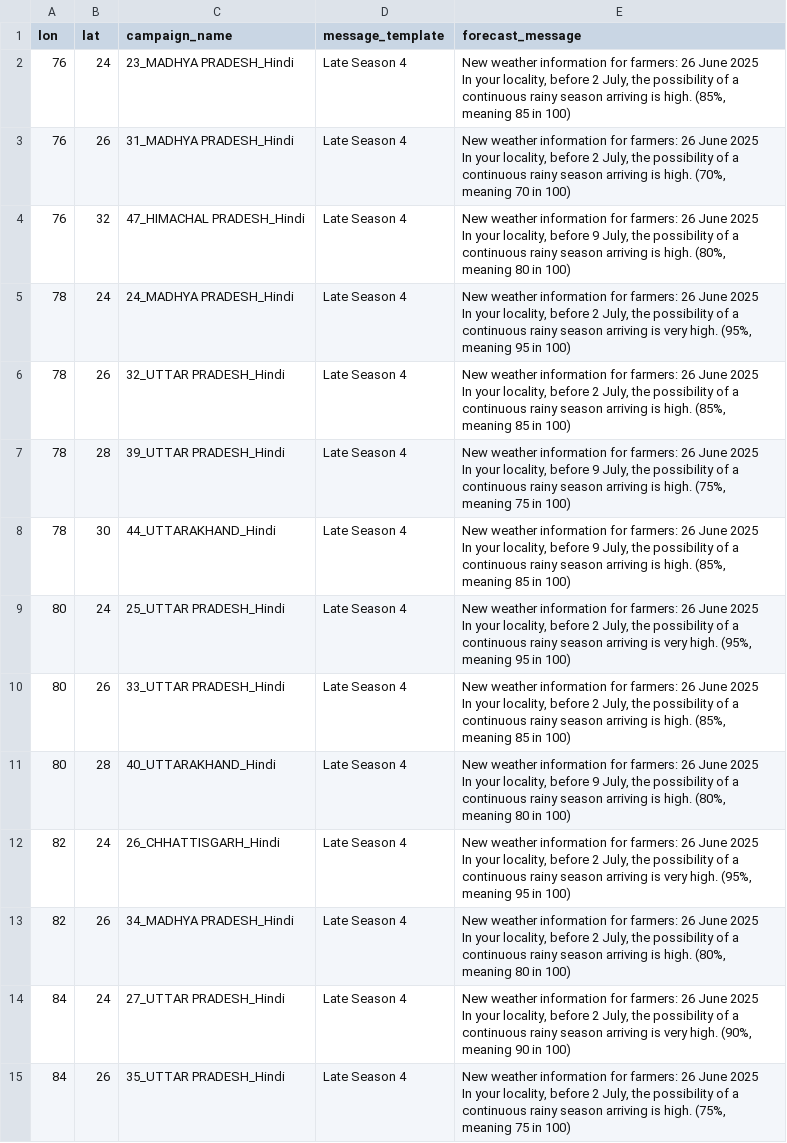
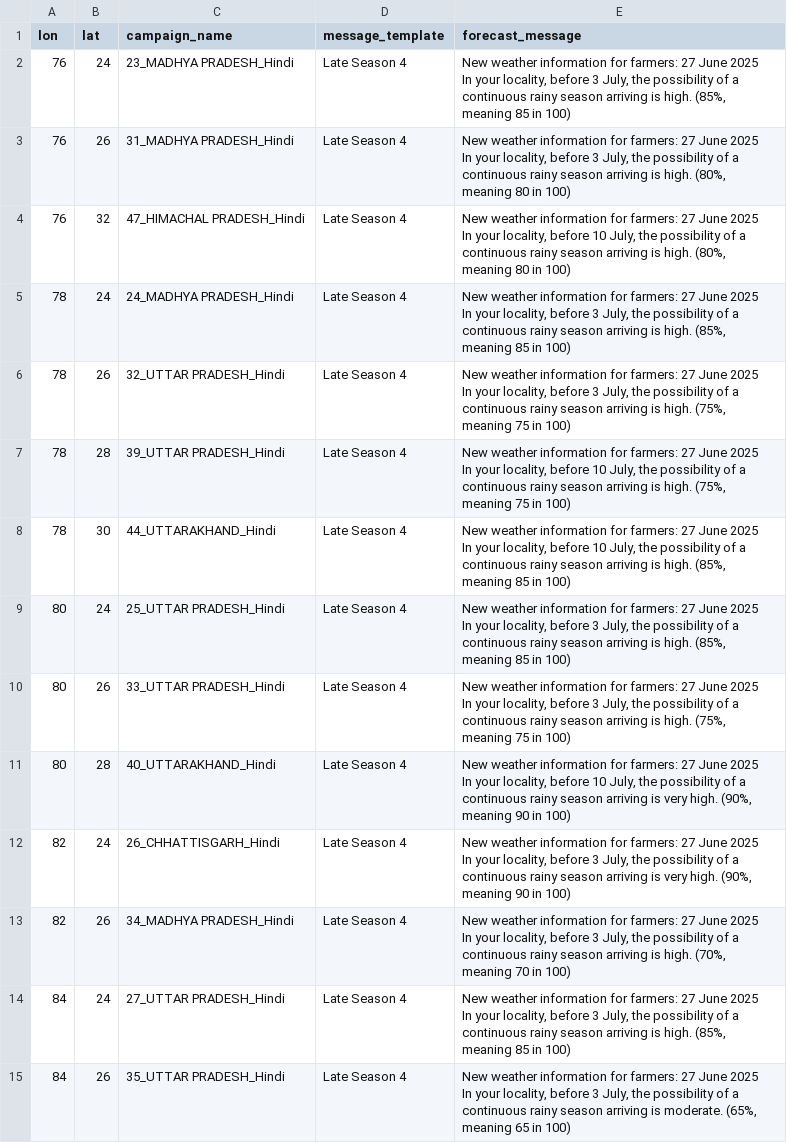
Before and after one commit to envfluids/monsoon-operational, a CSV file: docs/assets/data/message_templates_output_eng.csv, drawn as a sheet; ↵ is a line break in a cell; the diff names each change by its address in the sheet, - before the commit and + after, or states it on an @@ line.

```diff
--- a/docs/assets/data/message_templates_output_eng.csv
+++ b/docs/assets/data/message_templates_output_eng.csv
-E2 (forecast_message): …for farmers: 26 June 2025 ↵ In your locality, before 2 July, the…
+E2 (forecast_message): …for farmers: 27 June 2025 ↵ In your locality, before 3 July, the…
-E3 (forecast_message): …for farmers: 26 June 2025 ↵ In your locality, before 2 July, the possibility of a continuous rainy season arriving is high. (70%, meaning 70 in 100)
+E3 (forecast_message): …for farmers: 27 June 2025 ↵ In your locality, before 3 July, the possibility of a continuous rainy season arriving is high. (80%, meaning 80 in 100)
-E4 (forecast_message): …for farmers: 26 June 2025 ↵ In your locality, before 9 July, the…
+E4 (forecast_message): …for farmers: 27 June 2025 ↵ In your locality, before 10 July, the…
-E5 (forecast_message): …for farmers: 26 June 2025 ↵ In your locality, before 2 July, the possibility of a continuous rainy season arriving is very high. (95%, meaning 95 in 100)
+E5 (forecast_message): …for farmers: 27 June 2025 ↵ In your locality, before 3 July, the possibility of a continuous rainy season arriving is high. (85%, meaning 85 in 100)
-E6 (forecast_message): …for farmers: 26 June 2025 ↵ In your locality, before 2 July, the possibility of a continuous rainy season arriving is high. (85%, meaning 85 in 100)
+E6 (forecast_message): …for farmers: 27 June 2025 ↵ In your locality, before 3 July, the possibility of a continuous rainy season arriving is high. (75%, meaning 75 in 100)
-E7 (forecast_message): …for farmers: 26 June 2025 ↵ In your locality, before 9 July, the…
+E7 (forecast_message): …for farmers: 27 June 2025 ↵ In your locality, before 10 July, the…
-E8 (forecast_message): …for farmers: 26 June 2025 ↵ In your locality, before 9 July, the…
+E8 (forecast_message): …for farmers: 27 June 2025 ↵ In your locality, before 10 July, the…
-E9 (forecast_message): …for farmers: 26 June 2025 ↵ In your locality, before 2 July, the possibility of a continuous rainy season arriving is very high. (95%, meaning 95 in 100)
+E9 (forecast_message): …for farmers: 27 June 2025 ↵ In your locality, before 3 July, the possibility of a continuous rainy season arriving is high. (85%, meaning 85 in 100)
-E10 (forecast_message): …for farmers: 26 June 2025 ↵ In your locality, before 2 July, the possibility of a continuous rainy season arriving is high. (85%, meaning 85 in 100)
+E10 (forecast_message): …for farmers: 27 June 2025 ↵ In your locality, before 3 July, the possibility of a continuous rainy season arriving is high. (75%, meaning 75 in 100)
-E11 (forecast_message): …for farmers: 26 June 2025 ↵ In your locality, before 9 July, the possibility of a continuous rainy season arriving is high. (80%, meaning 80 in 100)
+E11 (forecast_message): …for farmers: 27 June 2025 ↵ In your locality, before 10 July, the possibility of a continuous rainy season arriving is very high. (90%, meaning 90 in 100)
-E12 (forecast_message): …for farmers: 26 June 2025 ↵ In your locality, before 2 July, the possibility of a continuous rainy season arriving is very high. (95%, meaning 95 in 100)
+E12 (forecast_message): …for farmers: 27 June 2025 ↵ In your locality, before 3 July, the possibility of a continuous rainy season arriving is very high. (90%, meaning 90 in 100)
-E13 (forecast_message): …for farmers: 26 June 2025 ↵ In your locality, before 2 July, the possibility of a continuous rainy season arriving is high. (80%, meaning 80 in 100)
+E13 (forecast_message): …for farmers: 27 June 2025 ↵ In your locality, before 3 July, the possibility of a continuous rainy season arriving is high. (70%, meaning 70 in 100)
-E14 (forecast_message): …for farmers: 26 June 2025 ↵ In your locality, before 2 July, the possibility of a continuous rainy season arriving is very high. (90%, meaning 90 in 100)
+E14 (forecast_message): …for farmers: 27 June 2025 ↵ In your locality, before 3 July, the possibility of a continuous rainy season arriving is high. (85%, meaning 85 in 100)
-E15 (forecast_message): …for farmers: 26 June 2025 ↵ In your locality, before 2 July, the possibility of a continuous rainy season arriving is high. (75%, meaning 75 in 100)
+E15 (forecast_message): …for farmers: 27 June 2025 ↵ In your locality, before 3 July, the possibility of a continuous rainy season arriving is moderate. (65%, meaning 65 in 100)
```
Also changed, not shown: 2 other files.
